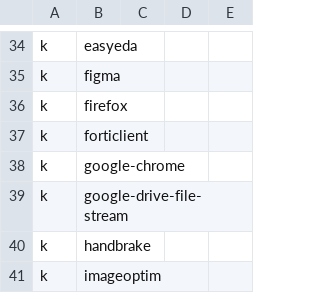
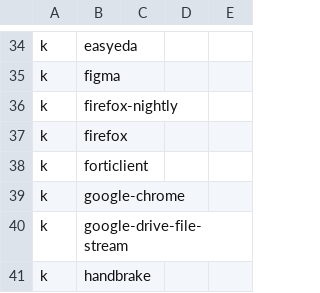
Before and after one commit to zigotica/automated-desktop-setup, a CSV file: data/brew-formulae.csv, drawn as a sheet; only a part is shown, gaps mark what is left out; the shorter side is filled out with more unchanged rows; the diff names each change by its address in the sheet, - before the commit and + after, or states it on an @@ line.

```diff
--- a/data/brew-formulae.csv
+++ b/data/brew-formulae.csv
+row 36: k | firefox-nightly
```
Also changed, not shown: data/defaults-macos.csv.
